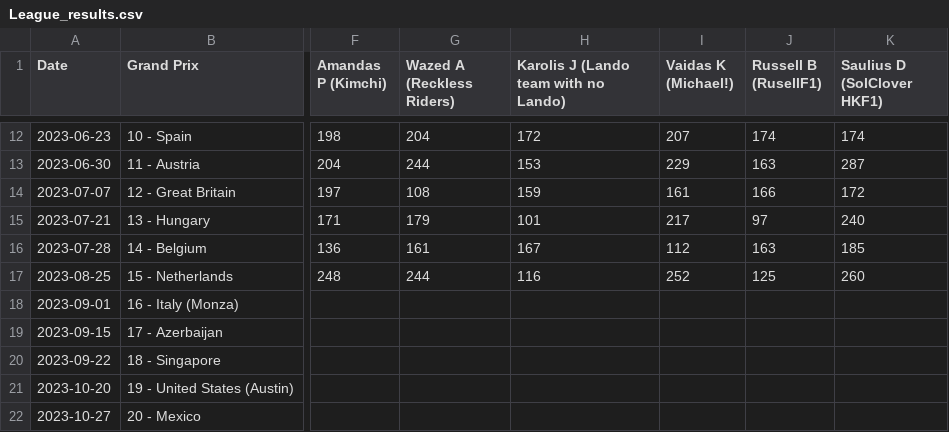
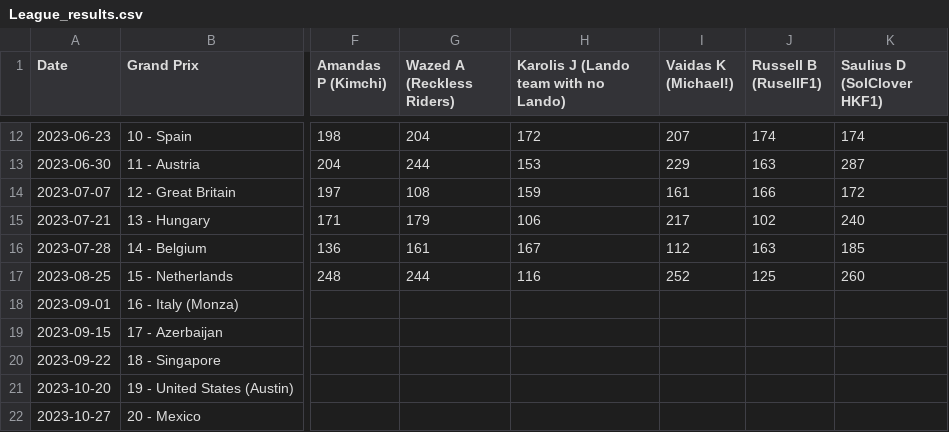
Before and after one commit to SolClover/Global-F1-Battle-2024, a CSV file: data/League_results.csv, drawn as a sheet; only a part is shown, gaps mark what is left out; the diff names each change by its address in the sheet, - before the commit and + after, or states it on an @@ line.

Commit message:
Update results

```diff
--- a/data/League_results.csv
+++ b/data/League_results.csv
-H15: 101
+H15: 106
-J15 (Russell B (RusellF1)): 97
+J15 (Russell B (RusellF1)): 102
```
Also changed, not shown: 1 other file.
